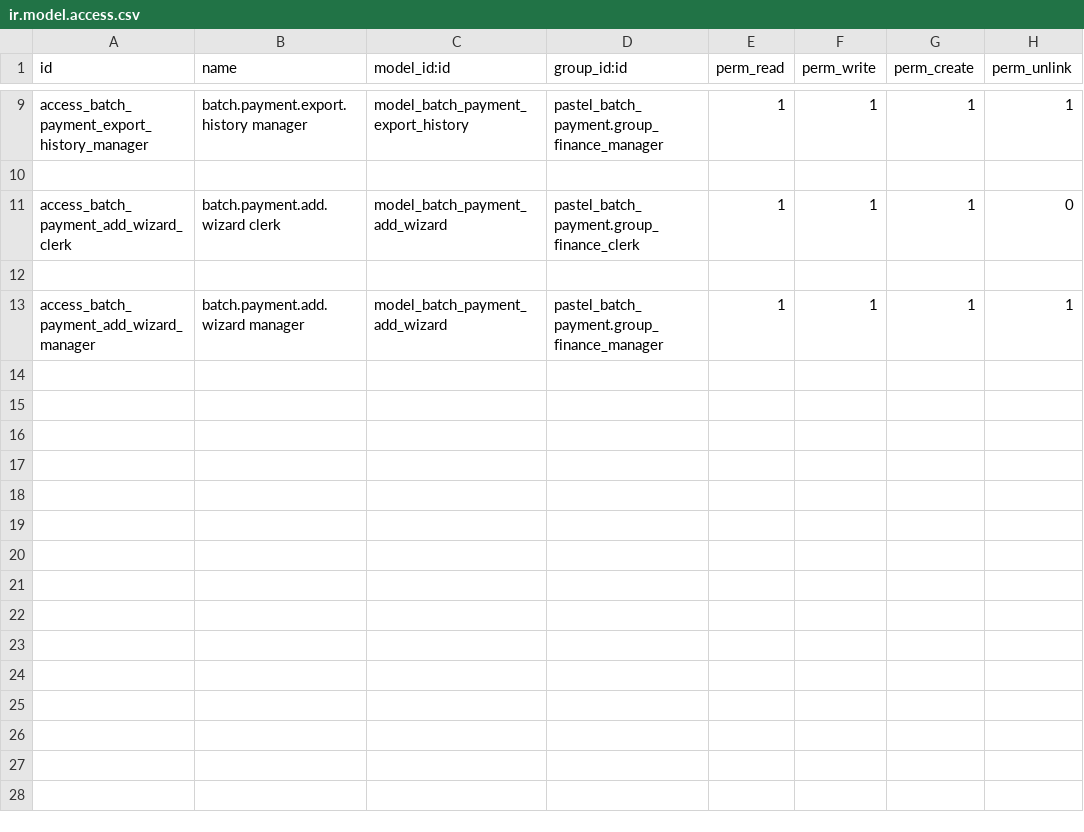
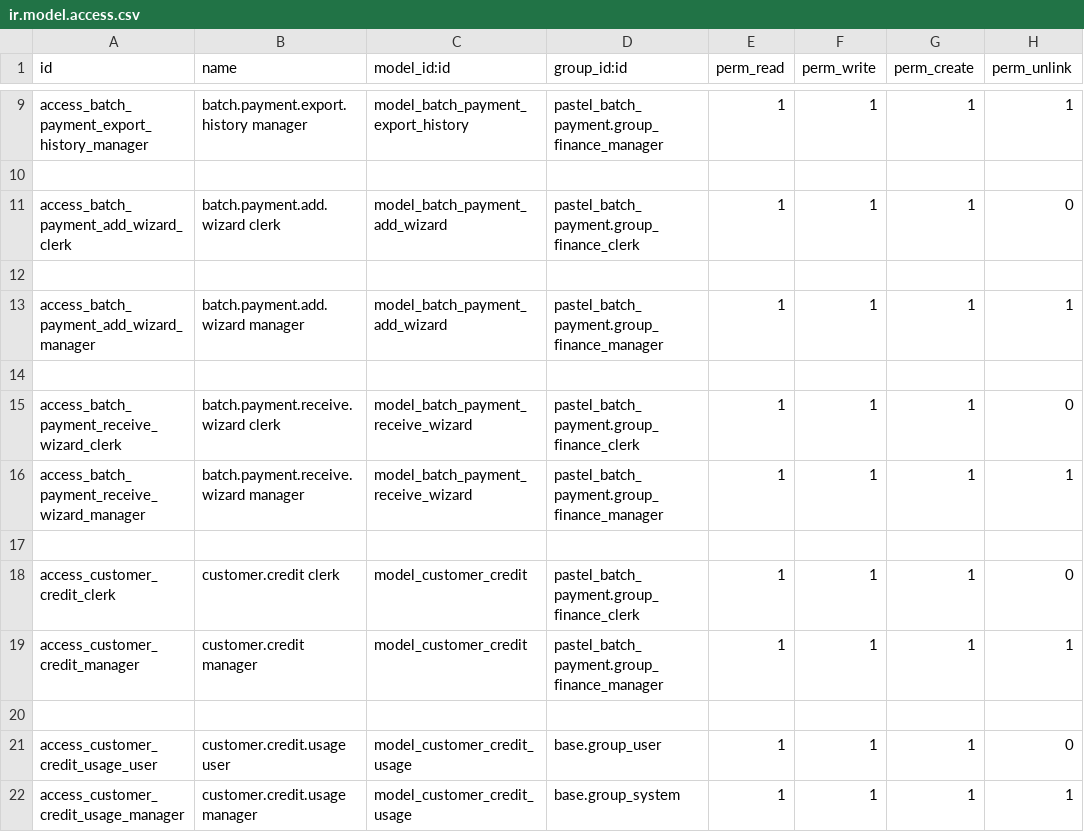
Before and after one commit to Zakheni/Zi-Waste, a CSV file: pastel_batch_payment/security/ir.model.access.csv, drawn as a sheet; only a part is shown, gaps mark what is left out; the diff names each change by its address in the sheet, - before the commit and + after, or states it on an @@ line.

```diff
--- a/pastel_batch_payment/security/ir.model.access.csv
+++ b/pastel_batch_payment/security/ir.model.access.csv
+row 14: (empty)
+row 15: access_batch_payment_receive_wizard_clerk | batch.payment.receive.wizard clerk | model_batch_payment_receive_wizard | pastel_batch_payment.group_finance_clerk | 1 | 1 | 1 | 0
+row 16: access_batch_payment_receive_wizard_manager | batch.payment.receive.wizard manager | model_batch_payment_receive_wizard | pastel_batch_payment.group_finance_manager | 1 | 1 | 1 | 1
+row 17: (empty)
+row 18: access_customer_credit_clerk | customer.credit clerk | model_customer_credit | pastel_batch_payment.group_finance_clerk | 1 | 1 | 1 | 0
+row 19: access_customer_credit_manager | customer.credit manager | model_customer_credit | pastel_batch_payment.group_finance_manager | 1 | 1 | 1 | 1
+row 20: (empty)
+row 21: access_customer_credit_usage_user | customer.credit.usage user | model_customer_credit_usage | base.group_user | 1 | 1 | 1 | 0
+row 22: access_customer_credit_usage_manager | customer.credit.usage manager | model_customer_credit_usage | base.group_system | 1 | 1 | 1 | 1
```
Also changed, not shown: 26 other files.
